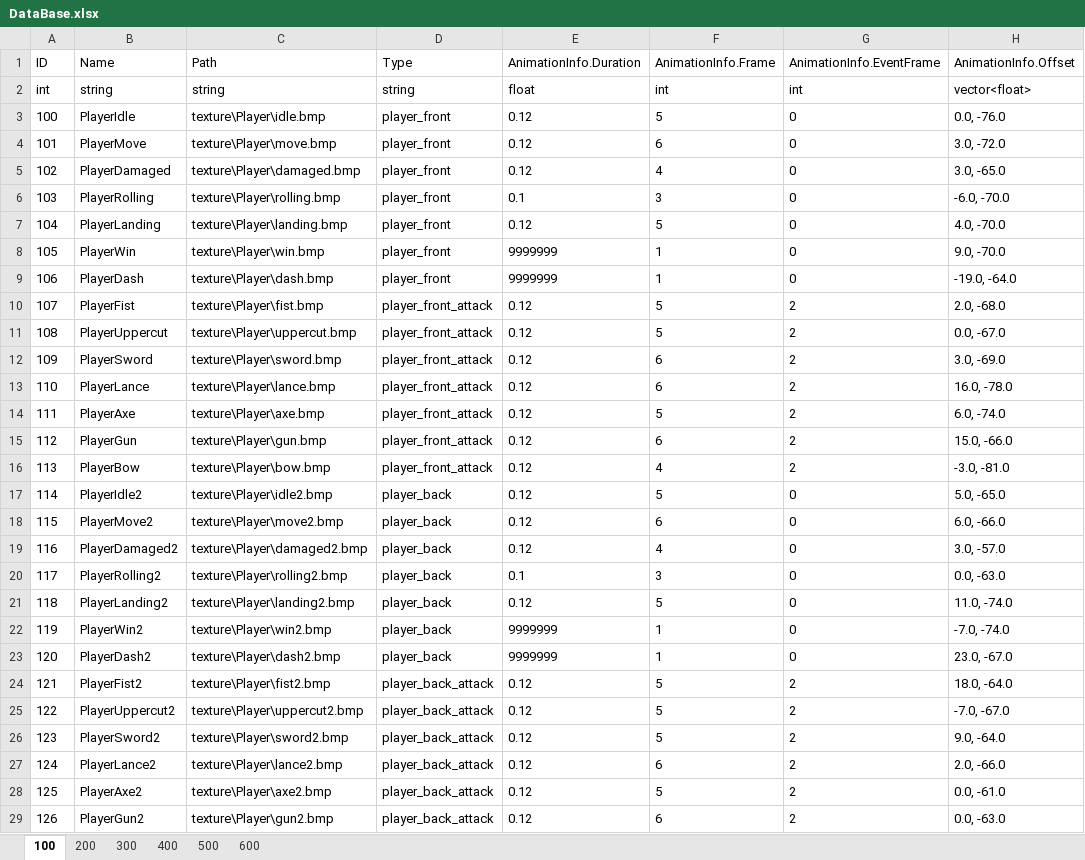
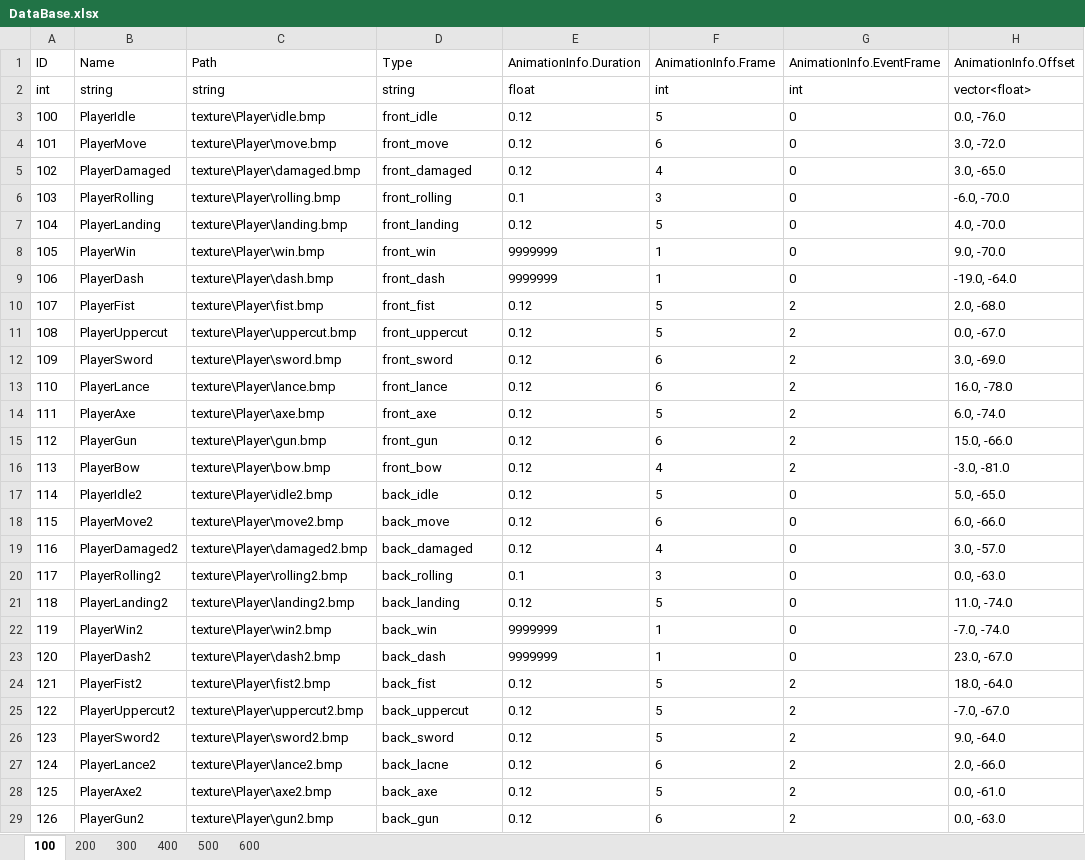
Before and after one commit to DJMAXJOAA/WinAPIProject, an Excel workbook: Output/bin/content/data/DataBase.xlsx, sheet 100, drawn as a sheet; only a part is shown; values as stored, in another font and other column widths than the file's, no borders; the diff covers the shown part only; the diff names each change by its address in the sheet, - before the commit and + after, or states it on an @@ line.

```diff
--- a/Output/bin/content/data/DataBase.xlsx (sheet 100)
+++ b/Output/bin/content/data/DataBase.xlsx (sheet 100)
-D3 (Type): player_front
+D3 (Type): front_idle
-D4 (Type): player_front
+D4 (Type): front_move
-D5 (Type): player_front
+D5 (Type): front_damaged
-D6 (Type): player_front
+D6 (Type): front_rolling
-D7 (Type): player_front
+D7 (Type): front_landing
-D8 (Type): player_front
+D8 (Type): front_win
-D9 (Type): player_front
+D9 (Type): front_dash
-D10 (Type): player_front_attack
+D10 (Type): front_fist
-D11 (Type): player_front_attack
+D11 (Type): front_uppercut
-D12 (Type): player_front_attack
+D12 (Type): front_sword
-D13 (Type): player_front_attack
+D13 (Type): front_lance
-D14 (Type): player_front_attack
+D14 (Type): front_axe
-D15 (Type): player_front_attack
+D15 (Type): front_gun
-D16 (Type): player_front_attack
+D16 (Type): front_bow
-D17 (Type): player_back
+D17 (Type): back_idle
-D18 (Type): player_back
+D18 (Type): back_move
-D19 (Type): player_back
+D19 (Type): back_damaged
-D20 (Type): player_back
+D20 (Type): back_rolling
-D21 (Type): player_back
+D21 (Type): back_landing
-D22 (Type): player_back
+D22 (Type): back_win
-D23 (Type): player_back
+D23 (Type): back_dash
-D24 (Type): player_back_attack
+D24 (Type): back_fist
-D25 (Type): player_back_attack
+D25 (Type): back_uppercut
-D26 (Type): player_back_attack
+D26 (Type): back_sword
-D27 (Type): player_back_attack
+D27 (Type): back_lacne
-D28 (Type): player_back_attack
+D28 (Type): back_axe
-D29 (Type): player_back_attack
+D29 (Type): back_gun
```
Also changed, not shown: 29 edited cells elsewhere in this sheet, 33 other files.
